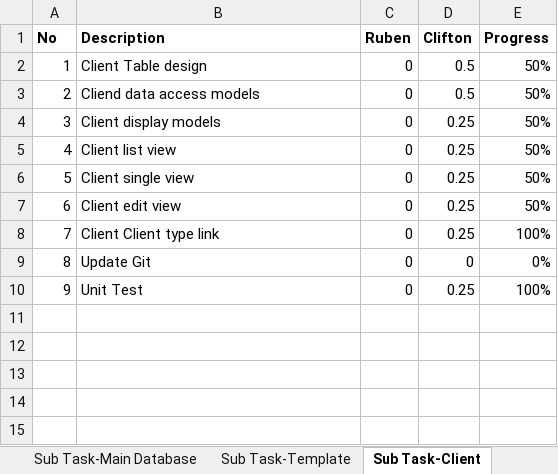
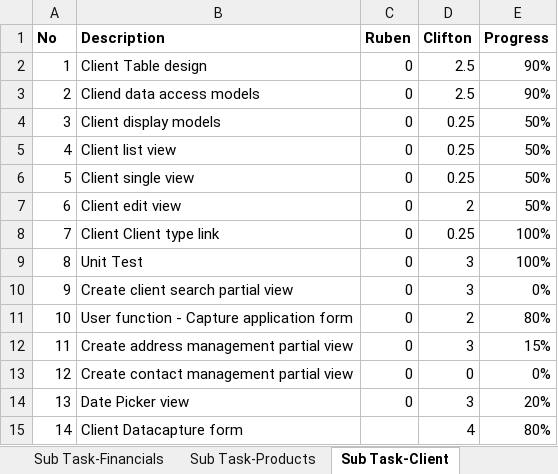
Before and after one commit to crazycry0gen/Aroma-Violet, an Excel workbook: Project Admin/Aroma Project Admin.xlsx, sheet Sub Task-Client, drawn as a sheet; values as stored, in another font and other column widths than the file's, no borders; removed rows and columns are numbered as before the commit, all else as after; the diff names each change by its address in the sheet, - before the commit and + after, or states it on an @@ line.

```diff
--- a/Project Admin/Aroma Project Admin.xlsx (sheet Sub Task-Client)
+++ b/Project Admin/Aroma Project Admin.xlsx (sheet Sub Task-Client)
+sheet tab: Sub Task-Financials
+sheet tab: Sub Task-Products
-D2:D3 (Clifton): 0.5
+D2:D3 (Clifton): 2.5
-E2:E3 (Progress): 50%
+E2:E3 (Progress): 90%
-D7 (Clifton): 0.25
+D7 (Clifton): 2
-row 9: 8 | Update Git | 0 | 0 | 0%
@@ column A (No) renumbered in row 9 @@
-D9 (Clifton): 0.25
+D9 (Clifton): 3
+row 10: 9 | Create client search partial view | 0 | 3 | 0%
+row 11: 10 | User function - Capture application form | 0 | 2 | 80%
+row 12: 11 | Create address management partial view | 0 | 3 | 15%
+row 13: 12 | Create contact management partial view | 0 | 0 | 0%
+row 14: 13 | Date Picker view | 0 | 3 | 20%
+row 15: 14 | Client Datacapture form |  | 4 | 80%
```
Also changed, not shown: sheet Task List, sheet Sub Task-Client Type, sheet Sumary, sheet Sub Task-Main Database, sheet Sub Task-Main Project Design, other sheet tabs, formulas that keep their value, hidden cells, 1 other file.
